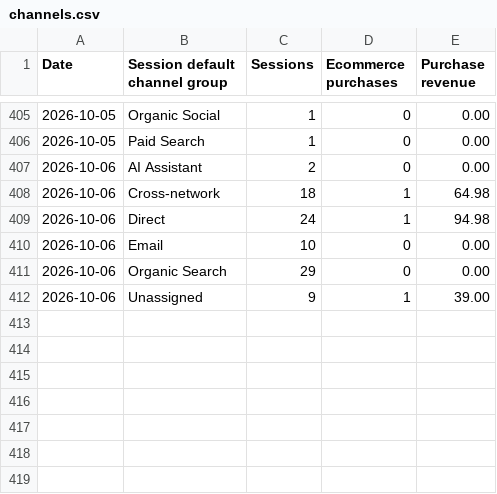
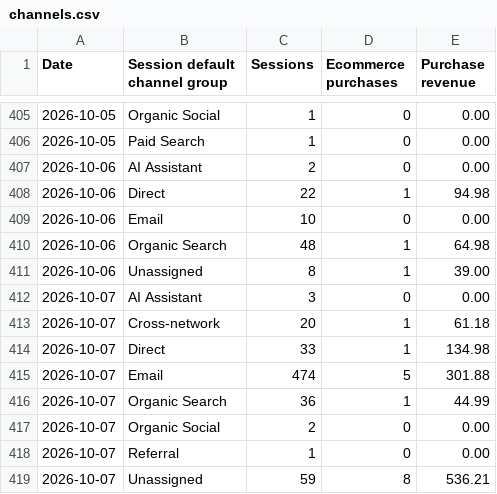
Before and after one commit to s2nnews/puzzles, a CSV file: dashboard/channels.csv, drawn as a sheet; only a part is shown, gaps mark what is left out.

```diff
--- a/dashboard/channels.csv
+++ b/dashboard/channels.csv
@@ -407,6 +407,13 @@ Date,Session default channel group,Sessions,Ecommerce purchases,Purchase revenue
 2026-10-06,AI Assistant,2,0,0.00
-2026-10-06,Cross-network,18,1,64.98
-2026-10-06,Direct,24,1,94.98
+2026-10-06,Direct,22,1,94.98
 2026-10-06,Email,10,0,0.00
-2026-10-06,Organic Search,29,0,0.00
-2026-10-06,Unassigned,9,1,39.00
+2026-10-06,Organic Search,48,1,64.98
+2026-10-06,Unassigned,8,1,39.00
+2026-10-07,AI Assistant,3,0,0.00
+2026-10-07,Cross-network,20,1,61.18
+2026-10-07,Direct,33,1,134.98
+2026-10-07,Email,474,5,301.88
+2026-10-07,Organic Search,36,1,44.99
+2026-10-07,Organic Social,2,0,0.00
+2026-10-07,Referral,1,0,0.00
+2026-10-07,Unassigned,59,8,536.21
```
Also changed, not shown: dashboard/porter_feed.csv.
